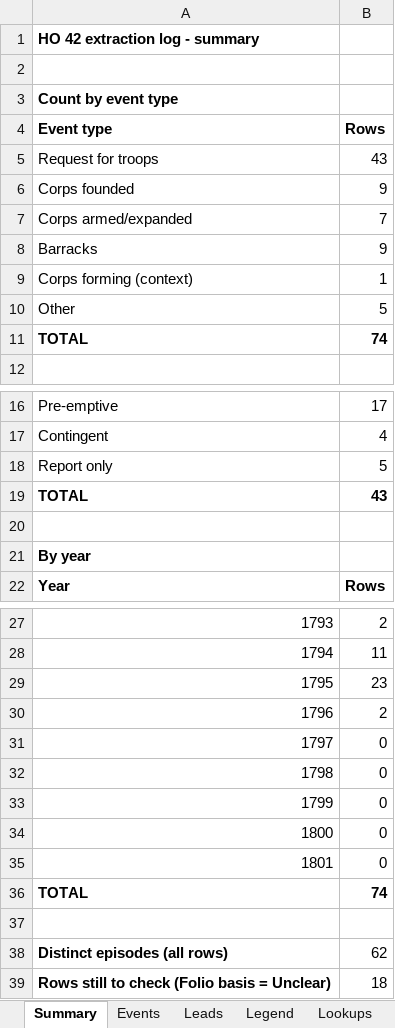
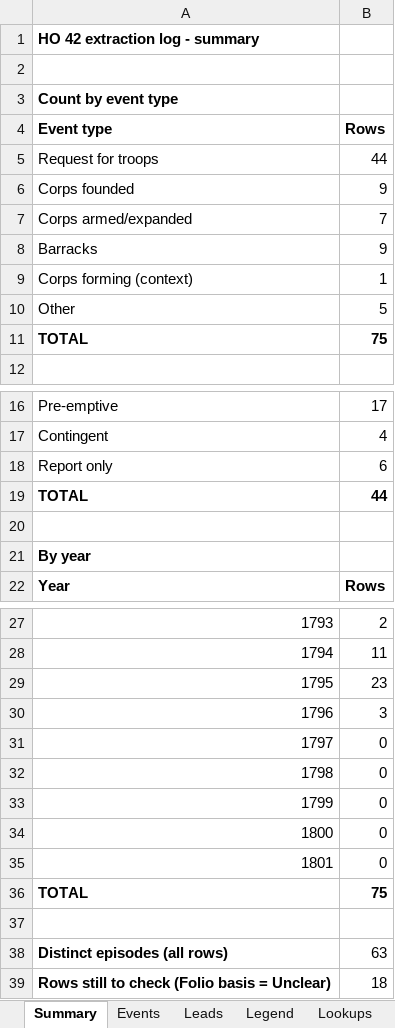
Before and after one commit to cbrinkmanschwartz/Zurich, an Excel workbook: HO42_extraction_log.xlsx, sheet Summary, drawn as a sheet; only a part is shown, gaps mark what is left out; values as stored, in another font and other column widths than the file's, no borders; the diff names each change by its address in the sheet, - before the commit and + after, or states it on an @@ line.

```diff
--- a/HO42_extraction_log.xlsx (sheet Summary)
+++ b/HO42_extraction_log.xlsx (sheet Summary)
-B5 (Rows): 43
+B5 (Rows): 44
-B11 (Rows): 74
+B11 (Rows): 75
-B18 (Rows): 5
+B18 (Rows): 6
-B19 (Rows): 43
+B19 (Rows): 44
-B30 (Rows): 2
+B30 (Rows): 3
-B36 (Rows): 74
+B36 (Rows): 75
-B38 (Rows): 62
+B38 (Rows): 63
```
Also changed, not shown: sheet Events, sheet Legend.
